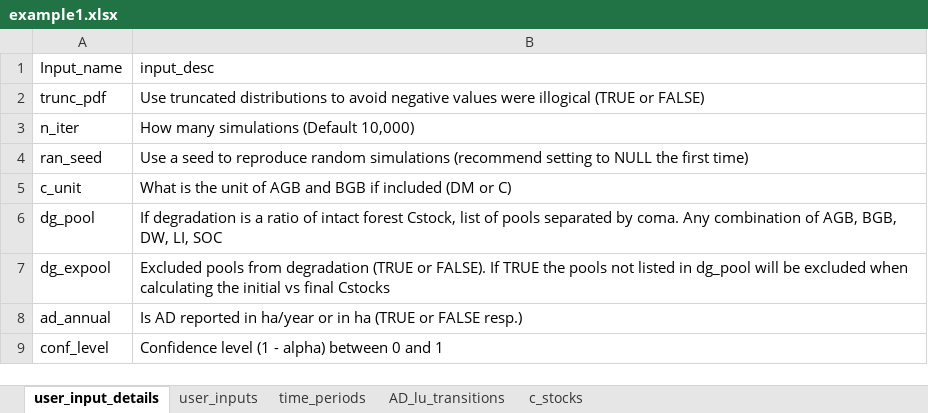
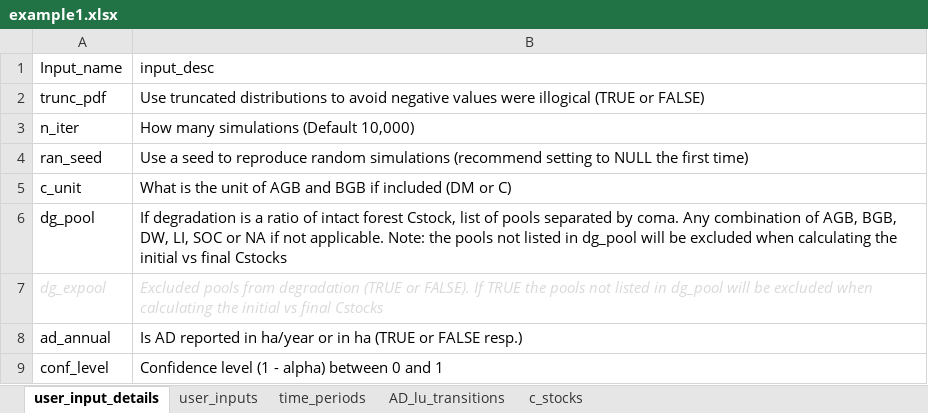
Before and after one commit to openforis/mocaredd, an Excel workbook: inst/extdata/example1.xlsx, sheet user_input_details, drawn as a sheet; values as stored, in another font and other column widths than the file's, no borders; the diff names each change by its address in the sheet, - before the commit and + after, or states it on an @@ line.

Commit message:
split mcs_C function into mcs_cpools and msc_cstock plus integrate with mcs_E. Remove dg_expool from usr, now systematic

```diff
--- a/inst/extdata/example1.xlsx (sheet user_input_details)
+++ b/inst/extdata/example1.xlsx (sheet user_input_details)
-B6 (input_desc): …LI, SOC
+B6 (input_desc): …LI, SOC or NA if not applicable. Note: the pools not listed in dg_pool will be excluded when calculating the initial vs final Cstocks
@@ A7:B7 italic: off → on, text colour: black → #D9D9D9 @@
```
Also changed, not shown: 8 other files.
